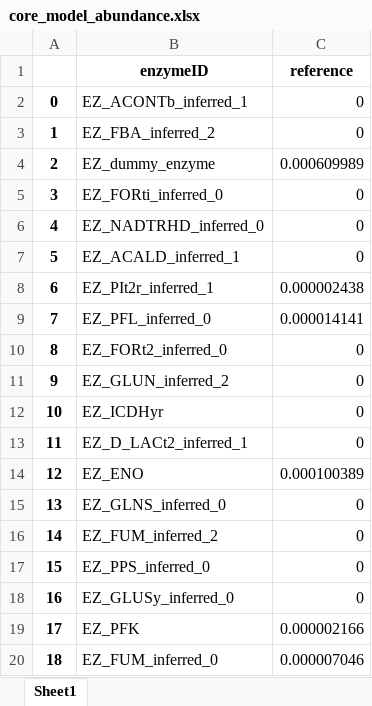
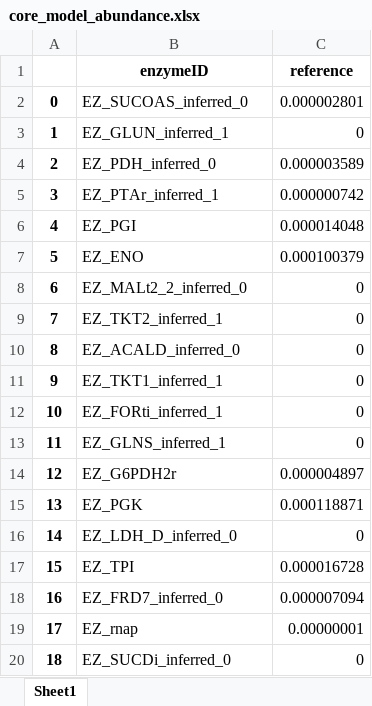
Before and after one commit to hongzhonglu/strainOptimizer, an Excel workbook: examples/result/core_model_abundance.xlsx, sheet Sheet1, drawn as a sheet; only a part is shown; values as stored, in another font and other column widths than the file's, no borders; the diff covers the shown part only; the diff names each change by its address in the sheet, - before the commit and + after, or states it on an @@ line.

```diff
--- a/examples/result/core_model_abundance.xlsx (sheet Sheet1)
+++ b/examples/result/core_model_abundance.xlsx (sheet Sheet1)
-B2 (enzymeID): EZ_ACONTb_inferred_1
+B2 (enzymeID): EZ_SUCOAS_inferred_0
-C2 (reference): 0
+C2 (reference): 0.000002801
-B3 (enzymeID): EZ_FBA_inferred_2
+B3 (enzymeID): EZ_GLUN_inferred_1
-B4 (enzymeID): EZ_dummy_enzyme
+B4 (enzymeID): EZ_PDH_inferred_0
-C4 (reference): 0.000609989
+C4 (reference): 0.000003589
-B5 (enzymeID): EZ_FORti_inferred_0
+B5 (enzymeID): EZ_PTAr_inferred_1
-C5 (reference): 0
+C5 (reference): 0.000000742
-B6 (enzymeID): EZ_NADTRHD_inferred_0
+B6 (enzymeID): EZ_PGI
-C6 (reference): 0
+C6 (reference): 0.000014048
-B7 (enzymeID): EZ_ACALD_inferred_1
+B7 (enzymeID): EZ_ENO
-C7 (reference): 0
+C7 (reference): 0.000100379
-B8 (enzymeID): EZ_PIt2r_inferred_1
+B8 (enzymeID): EZ_MALt2_2_inferred_0
-C8 (reference): 0.000002438
+C8 (reference): 0
-B9 (enzymeID): EZ_PFL_inferred_0
+B9 (enzymeID): EZ_TKT2_inferred_1
-C9 (reference): 0.000014141
+C9 (reference): 0
-B10 (enzymeID): EZ_FORt2_inferred_0
+B10 (enzymeID): EZ_ACALD_inferred_0
-B11 (enzymeID): EZ_GLUN_inferred_2
+B11 (enzymeID): EZ_TKT1_inferred_1
-B12 (enzymeID): EZ_ICDHyr
+B12 (enzymeID): EZ_FORti_inferred_1
-B13 (enzymeID): EZ_D_LACt2_inferred_1
+B13 (enzymeID): EZ_GLNS_inferred_1
-B14 (enzymeID): EZ_ENO
+B14 (enzymeID): EZ_G6PDH2r
-C14 (reference): 0.000100389
+C14 (reference): 0.000004897
-B15 (enzymeID): EZ_GLNS_inferred_0
+B15 (enzymeID): EZ_PGK
-C15 (reference): 0
+C15 (reference): 0.000118871
-B16 (enzymeID): EZ_FUM_inferred_2
+B16 (enzymeID): EZ_LDH_D_inferred_0
-B17 (enzymeID): EZ_PPS_inferred_0
+B17 (enzymeID): EZ_TPI
-C17 (reference): 0
+C17 (reference): 0.000016728
-B18 (enzymeID): EZ_GLUSy_inferred_0
+B18 (enzymeID): EZ_FRD7_inferred_0
-C18 (reference): 0
+C18 (reference): 0.000007094
-B19 (enzymeID): EZ_PFK
+B19 (enzymeID): EZ_rnap
-C19 (reference): 0.000002166
+C19 (reference): 0.00000001
-B20 (enzymeID): EZ_FUM_inferred_0
+B20 (enzymeID): EZ_SUCDi_inferred_0
-C20 (reference): 0.000007046
+C20 (reference): 0
```
Also changed, not shown: 130 edited cells elsewhere in this sheet, 11 other files.
